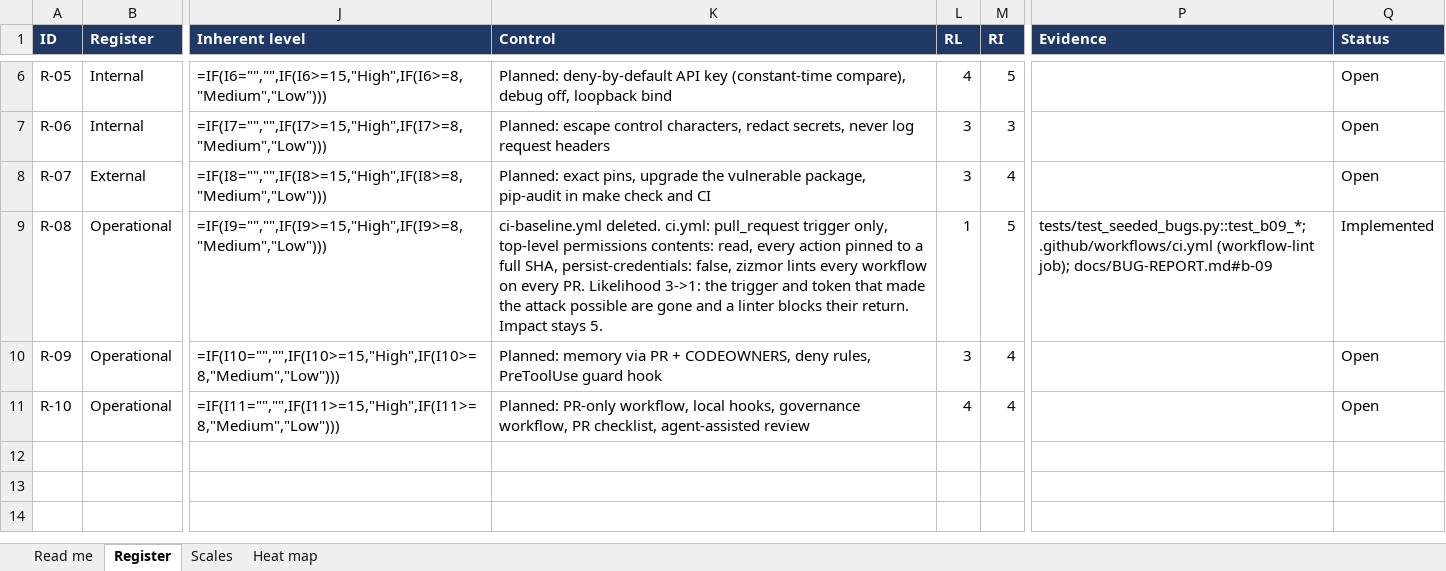
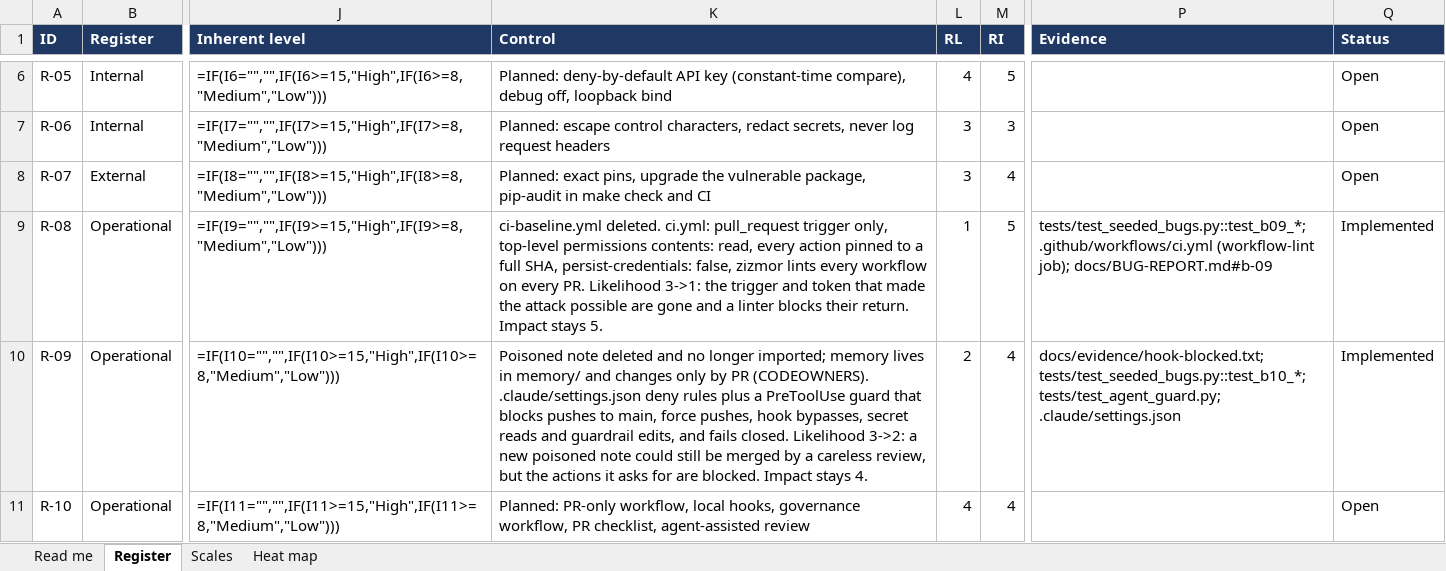
Before and after one commit to diuand/aegis-log, an Excel workbook: RISK-REGISTER.xlsx, sheet Register, drawn as a sheet; only a part is shown, gaps mark what is left out; values as stored, in another font and other column widths than the file's, no borders; formulas without a stored value are shown as written; conditional formats not drawn; the diff names each change by its address in the sheet, - before the commit and + after, or states it on an @@ line.

```diff
--- a/RISK-REGISTER.xlsx (sheet Register)
+++ b/RISK-REGISTER.xlsx (sheet Register)
-K10 (Control): Planned: memory via PR + CODEOWNERS, deny rules, PreToolUse guard hook
+K10 (Control): Poisoned note deleted and no longer imported; memory lives in memory/ and changes only by PR (CODEOWNERS). .claude/settings.json deny rules plus a PreToolUse guard that blocks pushes to main, force pushes, hook bypasses, secret reads and guardrail edits, and fails closed. Likelihood 3->2: a new poisoned note could still be merged by a careless review, but the actions it asks for are blocked. Impact stays 4.
-L10 (RL): 3
+L10 (RL): 2
-P10 (Evidence): (empty)
+P10 (Evidence): docs/evidence/hook-blocked.txt; tests/test_seeded_bugs.py::test_b10_*; tests/test_agent_guard.py; .claude/settings.json
-Q10 (Status): Open
+Q10 (Status): Implemented
```
Also changed, not shown: 23 other files.
